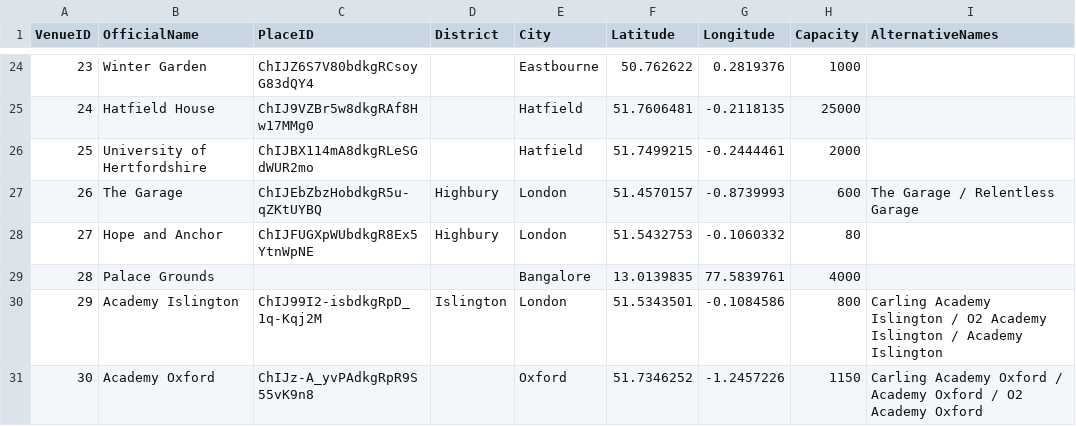
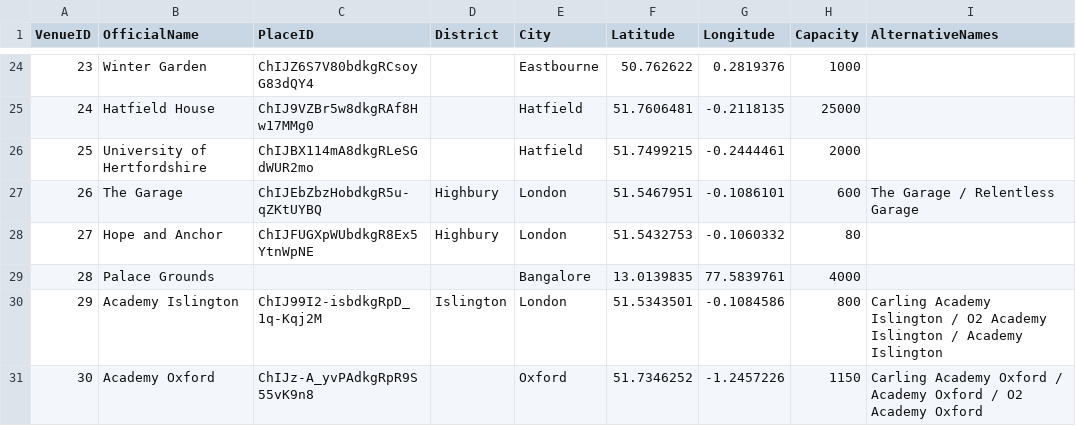
Before and after one commit to slobulike/GigList, a CSV file: data/venues.csv, drawn as a sheet; only a part is shown, gaps mark what is left out.

Commit message:
V2.4.3 - Release Date 2026-02-19  Correction to The Garage

```diff
--- a/data/venues.csv
+++ b/data/venues.csv
@@ -26,3 +26,3 @@ VenueID,OfficialName,PlaceID,District,City,Latitude,Longitude,Capacity,Alternati
 25,University of Hertfordshire,ChIJBX114mA8dkgRLeSGdWUR2mo,,Hatfield,51.7499215,-0.2444461,2000,
-26,The Garage,ChIJEbZbzHobdkgR5u-qZKtUYBQ,Highbury,London,51.4570157,-0.8739993,600,The Garage / Relentless Garage
+26,The Garage,ChIJEbZbzHobdkgR5u-qZKtUYBQ,Highbury,London,51.5467951,-0.1086101,600,The Garage / Relentless Garage
 27,Hope and Anchor,ChIJFUGXpWUbdkgR8Ex5YtnWpNE,Highbury,London,51.5432753,-0.1060332,80,
```
